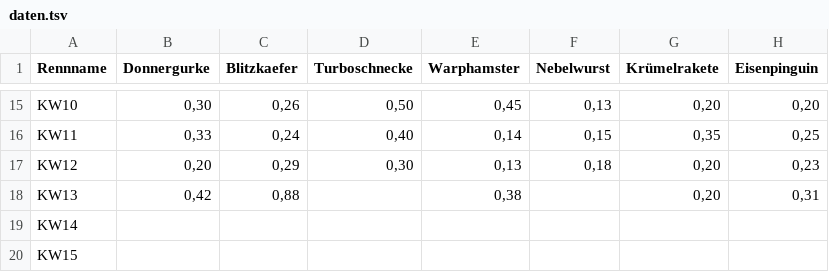
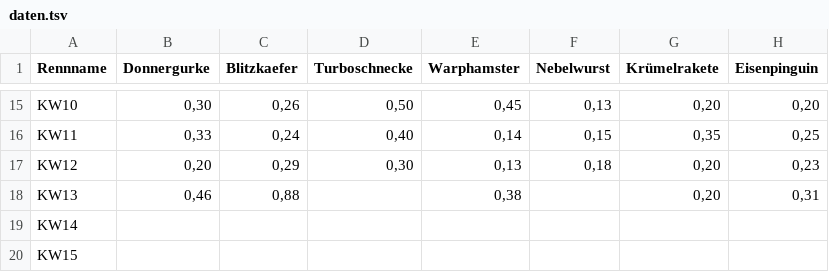
Before and after one commit to christianknoll-create/sdr, a TSV file: daten.tsv, drawn as a sheet; only a part is shown, gaps mark what is left out; the diff names each change by its address in the sheet, - before the commit and + after, or states it on an @@ line.

```diff
--- a/daten.tsv
+++ b/daten.tsv
-B18 (Donnergurke): 0,42
+B18 (Donnergurke): 0,46
```
